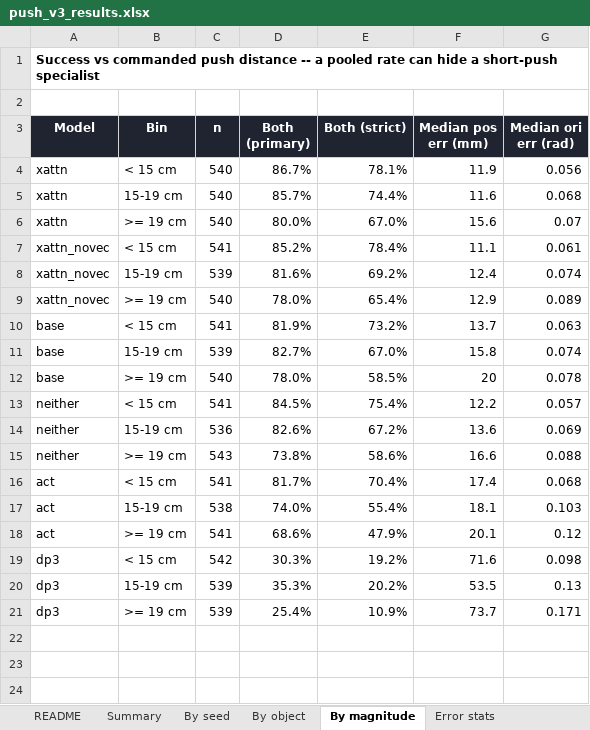
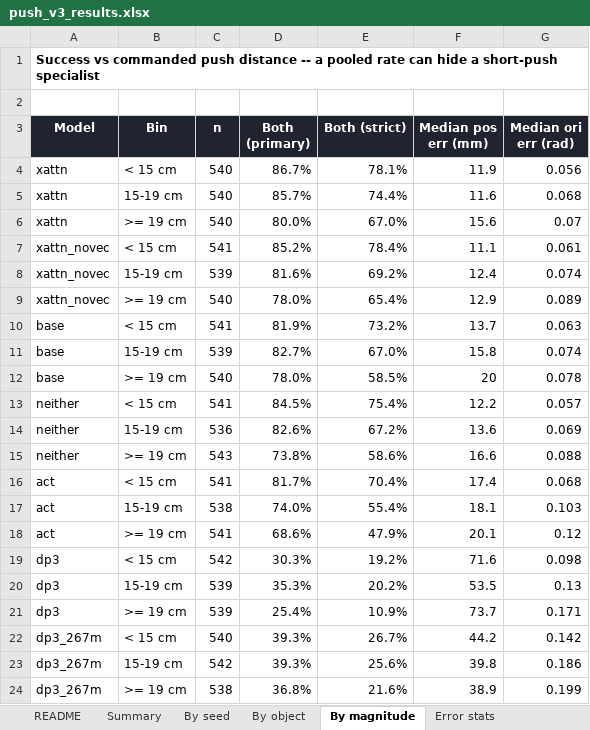
Before and after one commit to Li-Yunshuang/lerobot_binonp, an Excel workbook: docs/push_v3_results.xlsx, sheet By magnitude, drawn as a sheet; values as stored, in another font and other column widths than the file's, no borders; the diff names each change by its address in the sheet, - before the commit and + after, or states it on an @@ line.

```diff
--- a/docs/push_v3_results.xlsx (sheet By magnitude)
+++ b/docs/push_v3_results.xlsx (sheet By magnitude)
+row 22: dp3_267m | < 15 cm | 540 | 39.3% | 26.7% | 44.2 | 0.142
+row 23: dp3_267m | 15-19 cm | 542 | 39.3% | 25.6% | 39.8 | 0.186
+row 24: dp3_267m | >= 19 cm | 538 | 36.8% | 21.6% | 38.9 | 0.199
```
Also changed, not shown: sheet Rollouts, sheet By object, sheet Convergence, sheet By seed, sheet Summary, sheet Error stats, 2 more sheets, 3 other files.
